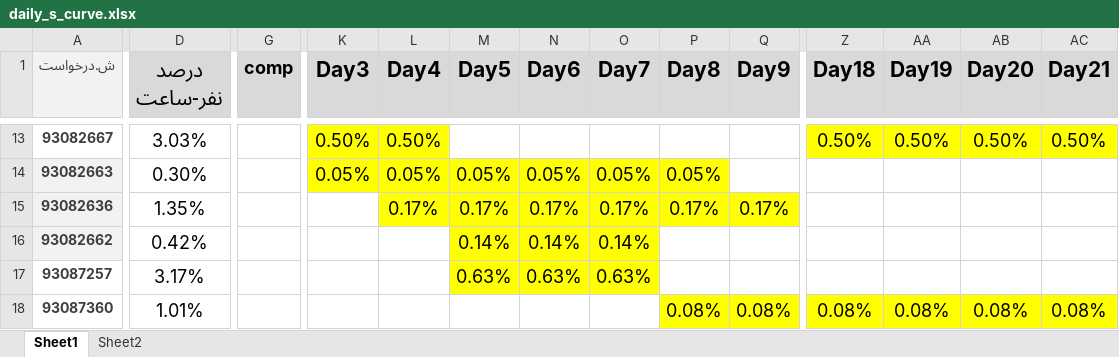
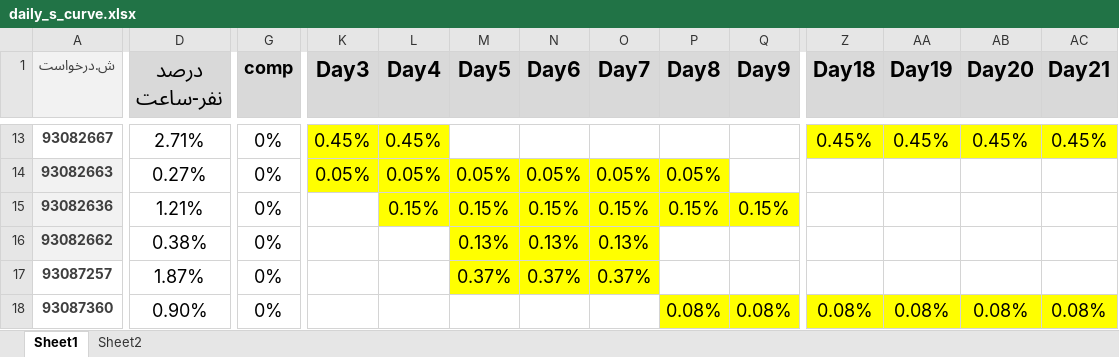
Before and after one commit to heidaralavi/coldshutdown_daily_progress_report, an Excel workbook: daily_s_curve.xlsx, sheet Sheet1, drawn as a sheet; only a part is shown, gaps mark what is left out; values as stored, in another font and other column widths than the file's, no borders; the diff covers the shown part only; the diff names each change by its address in the sheet, - before the commit and + after, or states it on an @@ line.

```diff
--- a/daily_s_curve.xlsx (sheet Sheet1)
+++ b/daily_s_curve.xlsx (sheet Sheet1)
-D13 (درصد نفر-ساعت): 3.03%
+D13 (درصد نفر-ساعت): 2.71%
-G13:G18 (comp): (empty)
+G13:G18 (comp): 0%
-K13 (Day3): 0.50%
+K13 (Day3): 0.45%
-L13 (Day4): 0.50%
+L13 (Day4): 0.45%
-Z13 (Day18): 0.50%
+Z13 (Day18): 0.45%
-AA13 (Day19): 0.50%
+AA13 (Day19): 0.45%
-AB13 (Day20): 0.50%
+AB13 (Day20): 0.45%
-AC13 (Day21): 0.50%
+AC13 (Day21): 0.45%
-D14 (درصد نفر-ساعت): 0.30%
+D14 (درصد نفر-ساعت): 0.27%
-D15 (درصد نفر-ساعت): 1.35%
+D15 (درصد نفر-ساعت): 1.21%
-L15 (Day4): 0.17%
+L15 (Day4): 0.15%
-M15 (Day5): 0.17%
+M15 (Day5): 0.15%
-N15 (Day6): 0.17%
+N15 (Day6): 0.15%
-O15 (Day7): 0.17%
+O15 (Day7): 0.15%
-P15 (Day8): 0.17%
+P15 (Day8): 0.15%
-Q15 (Day9): 0.17%
+Q15 (Day9): 0.15%
-D16 (درصد نفر-ساعت): 0.42%
+D16 (درصد نفر-ساعت): 0.38%
-M16 (Day5): 0.14%
+M16 (Day5): 0.13%
-N16 (Day6): 0.14%
+N16 (Day6): 0.13%
-O16 (Day7): 0.14%
+O16 (Day7): 0.13%
-D17 (درصد نفر-ساعت): 3.17%
+D17 (درصد نفر-ساعت): 1.87%
-M17 (Day5): 0.63%
+M17 (Day5): 0.37%
-N17 (Day6): 0.63%
+N17 (Day6): 0.37%
-O17 (Day7): 0.63%
+O17 (Day7): 0.37%
-D18 (درصد نفر-ساعت): 1.01%
+D18 (درصد نفر-ساعت): 0.90%
```
Also changed, not shown: 3 added rows, 3 removed rows and 512 edited cells elsewhere in this sheet, charts or pictures.
